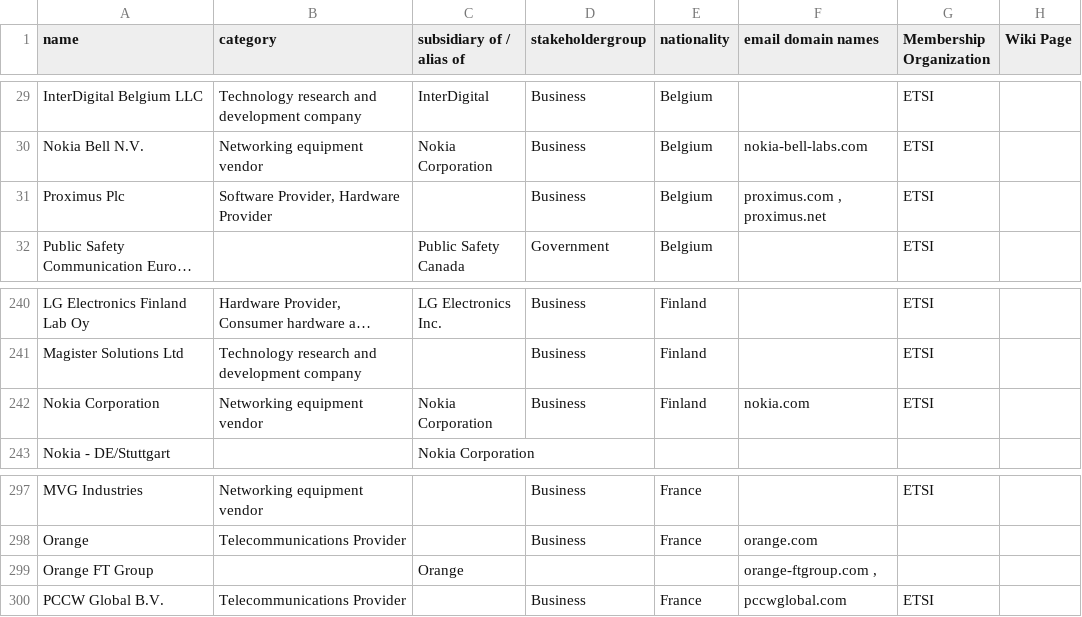
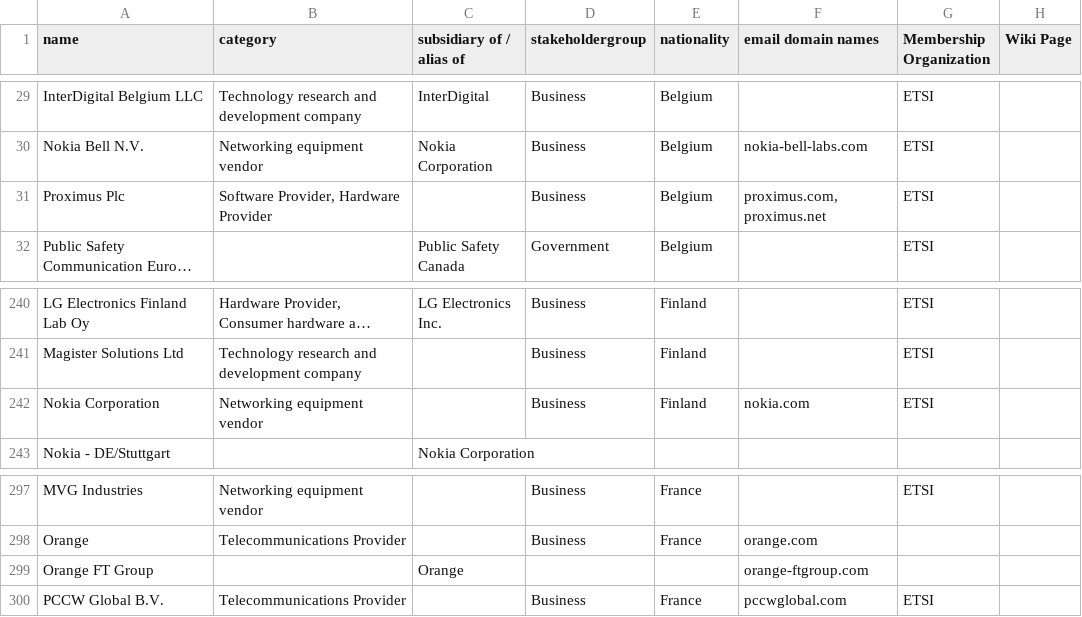
Before and after one commit to datactive/bigbang, a CSV file: bigbang/datasets/organizations/organization_categories.csv, drawn as a sheet; only a part is shown, gaps mark what is left out; long unchanged cells end in …; the diff covers the shown part only; the diff names each change by its address in the sheet, - before the commit and + after, or states it on an @@ line.

```diff
--- a/bigbang/datasets/organizations/organization_categories.csv
+++ b/bigbang/datasets/organizations/organization_categories.csv
-F31 (email domain names): proximus.com , proximus.net
+F31 (email domain names): proximus.com, proximus.net
-C242 (subsidiary of / alias of): Nokia Corporation
+C242 (subsidiary of / alias of): (empty)
-F299 (email domain names): orange-ftgroup.com ,
+F299 (email domain names): orange-ftgroup.com
```
Also changed, not shown: 6 added rows elsewhere in this file, 1 other file.
